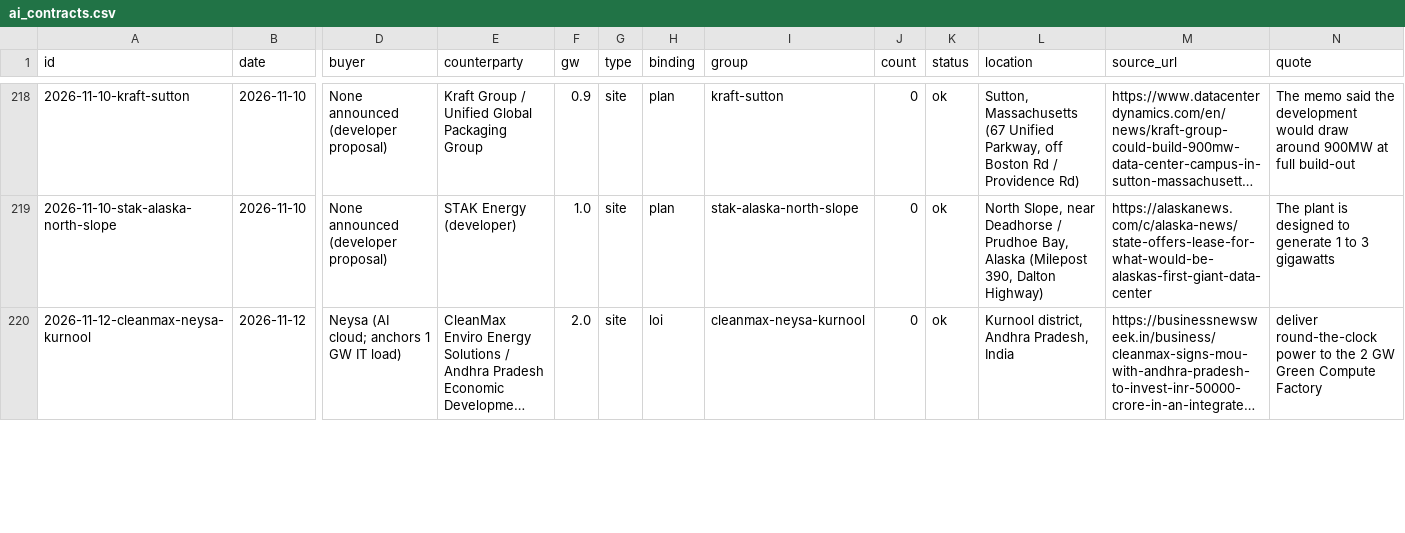
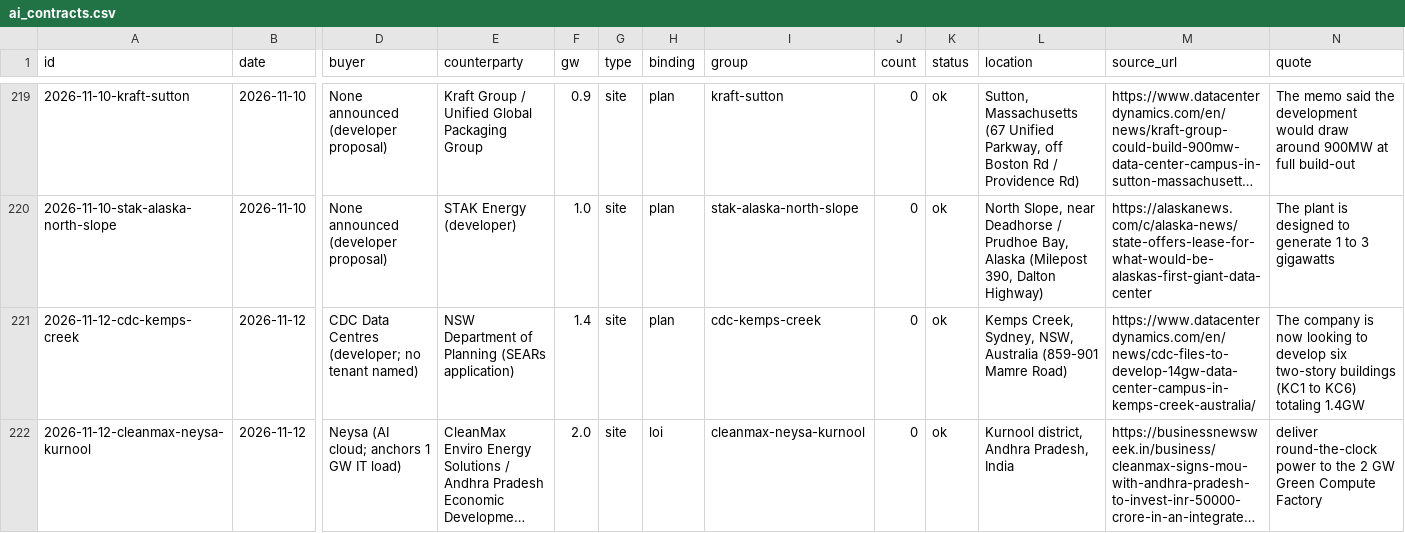
Before and after one commit to zhopan77/ai-contracts-ledger, a CSV file: ai_contracts.csv, drawn as a sheet; only a part is shown, gaps mark what is left out; long unchanged cells end in …; rows hold the shown columns only; the diff covers the shown part only; the diff names each change by its address in the sheet, - before the commit and + after, or states it on an @@ line.

Commit message:
Daily review 2026-11-14: +2 rows, 5 updated

```diff
--- a/ai_contracts.csv
+++ b/ai_contracts.csv
+row 221: 2026-11-12-cdc-kemps-creek | 2026-11-12 | CDC Data Centres (developer; no tenant named) | NSW Department of Planning (SEARs application) | 1.4 | site | plan | cdc-kemps-creek | 0 | ok | Kemps Creek, Sydney, NSW, Australia (859-901 Mamre Road) | https://www.datacenterdynamics.com/en/news/cdc-files-to-develop-14gw-data-center-campus-in-kemps-creek-australia/ | The company is now looking to develop six two-story buildings (KC1 to KC6) totaling 1.4GW
```
Also changed, not shown: 1 added row and 5 edited cells elsewhere in this file.
